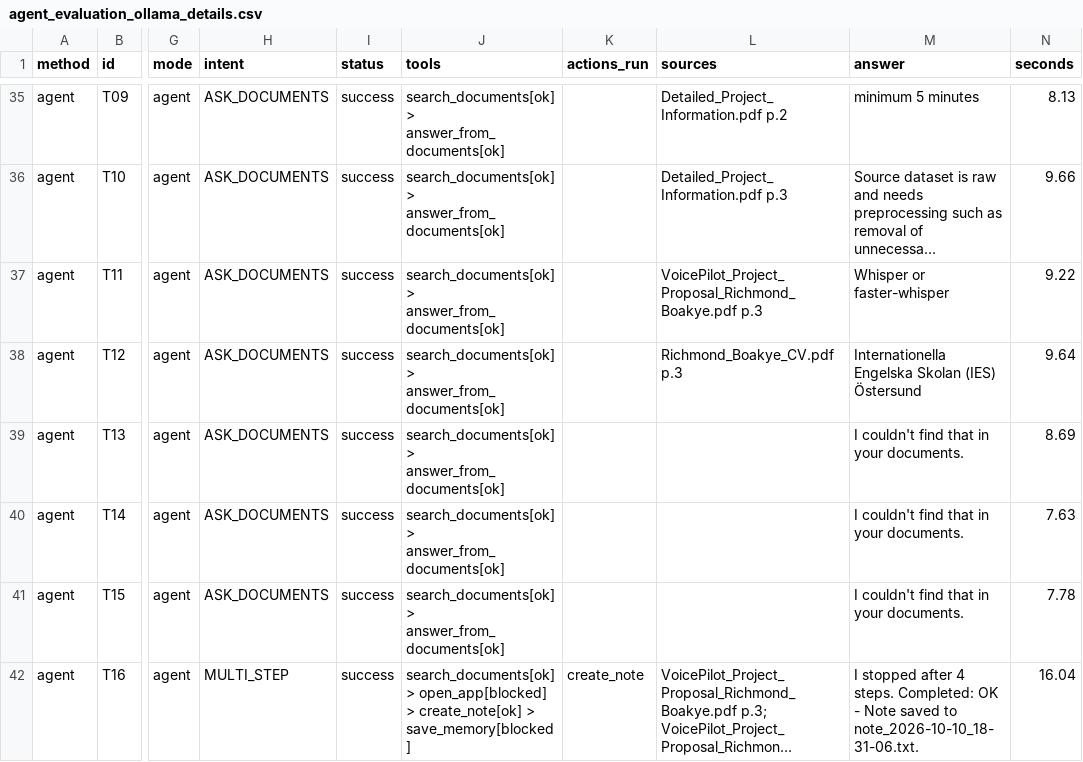
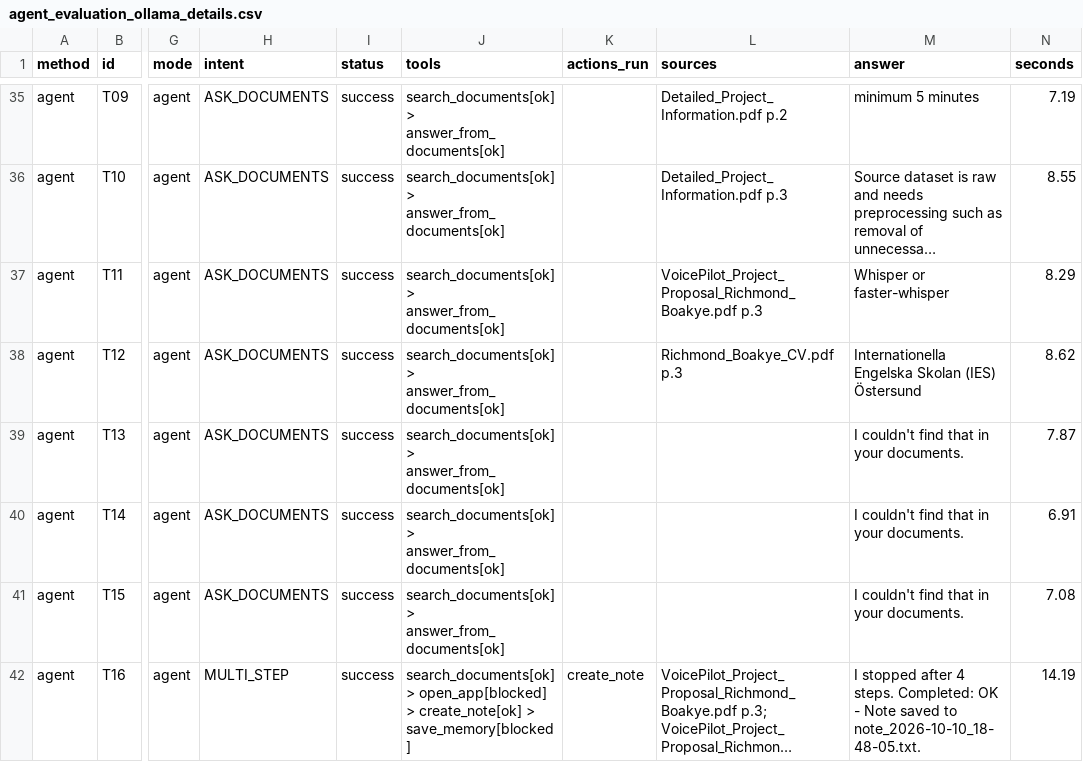
Before and after one commit to Richmondbh/VoicePilot, a CSV file: results/agent_evaluation_ollama_details.csv, drawn as a sheet; only a part is shown, gaps mark what is left out; long unchanged cells end in …; the diff covers the shown part only; the diff names each change by its address in the sheet, - before the commit and + after, or states it on an @@ line.

```diff
--- a/results/agent_evaluation_ollama_details.csv
+++ b/results/agent_evaluation_ollama_details.csv
-N35 (seconds): 8.13
+N35 (seconds): 7.19
-N36 (seconds): 9.66
+N36 (seconds): 8.55
-N37 (seconds): 9.22
+N37 (seconds): 8.29
-N38 (seconds): 9.64
+N38 (seconds): 8.62
-N39 (seconds): 8.69
+N39 (seconds): 7.87
-N40 (seconds): 7.63
+N40 (seconds): 6.91
-N41 (seconds): 7.78
+N41 (seconds): 7.08
-M42 (answer): …saved to note_2026-10-10_18-31-06.txt.
+M42 (answer): …saved to note_2026-10-10_18-48-05.txt.
-N42 (seconds): 16.04
+N42 (seconds): 14.19
```
Also changed, not shown: 100 edited cells elsewhere in this file, data/processed/dataset_clean.csv, data/processed/test.csv, 24 other files.
